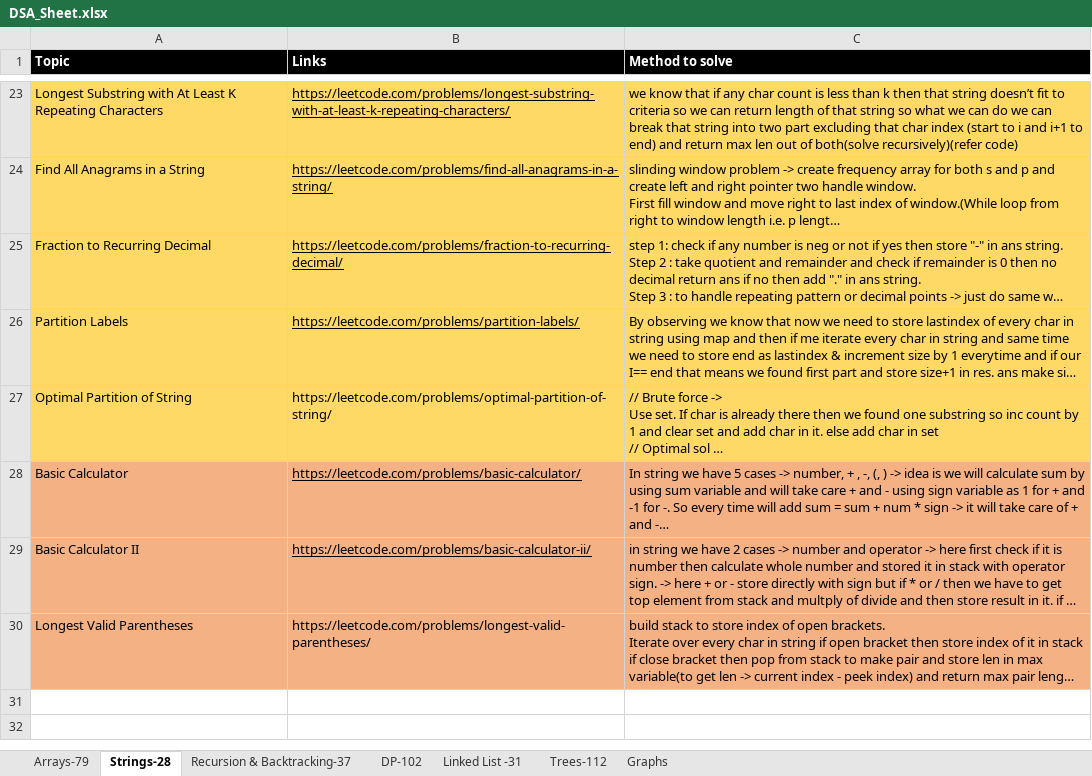
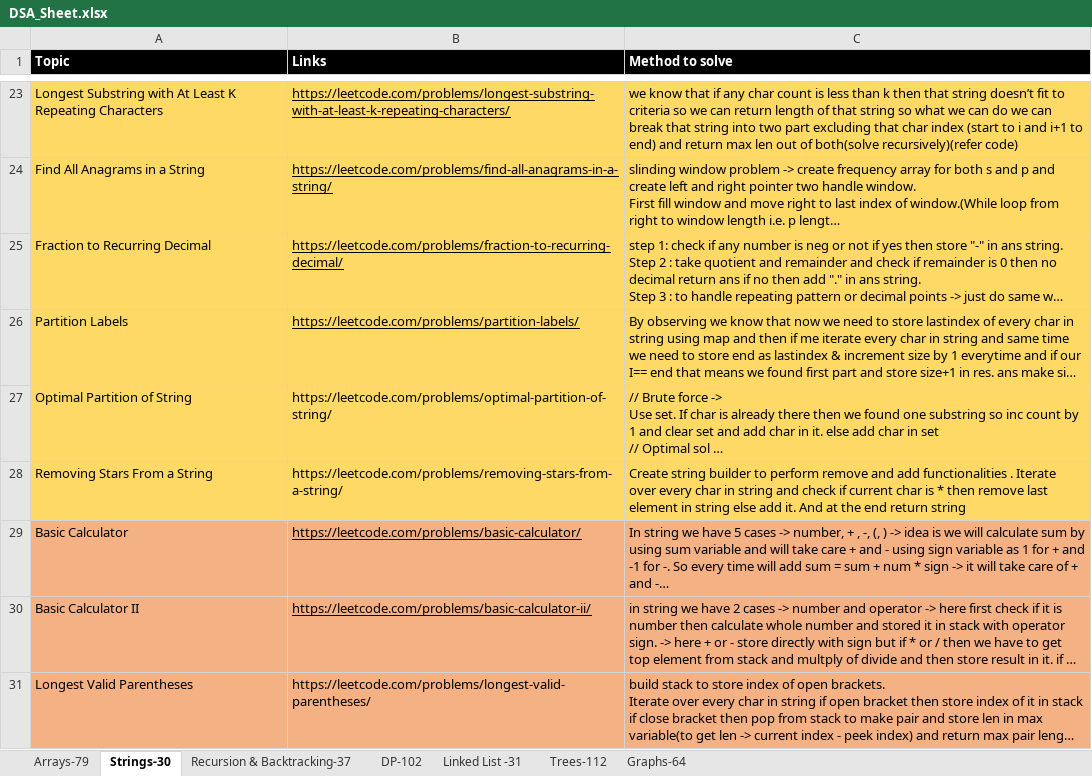
Before and after one commit to omkar1304/DSA-Leetcode, an Excel workbook: DSA_Sheet.xlsx, sheet Strings-30, drawn as a sheet; only a part is shown, gaps mark what is left out; long unchanged cells end in …; values as stored, in another font and other column widths than the file's, no borders; the diff names each change by its address in the sheet, - before the commit and + after, or states it on an @@ line.

```diff
--- a/DSA_Sheet.xlsx (sheet Strings-30)
+++ b/DSA_Sheet.xlsx (sheet Strings-30)
-sheet tab: Strings-28
+sheet tab: Strings-30
-sheet tab: Graphs
+sheet tab: Graphs-64
+row 28: Removing Stars From a String | https://leetcode.com/problems/removing-stars-from-a-string/ | Create string builder to perform remove and add functionalities . Iterate over every char in string and check if current char is * then remove last element in string else add it. And at the end return string
```
Also changed, not shown: 2 other files.
